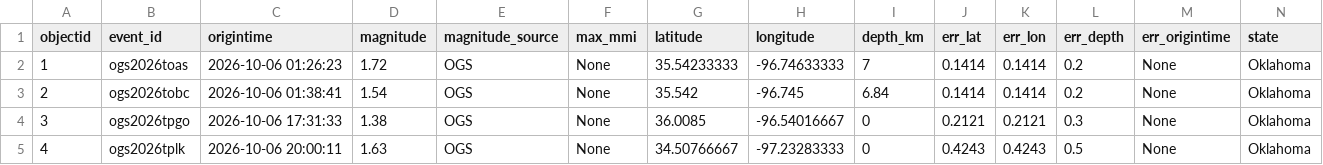
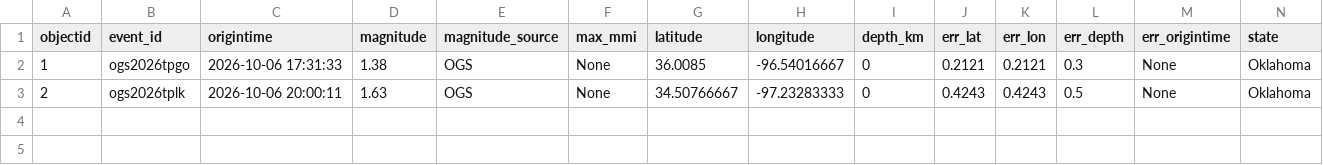
Before and after one commit to Hy-X/OGS_Catalog_Update, a CSV file: ogs_events_past_1days.csv, drawn as a sheet; only a part is shown; removed rows and columns are numbered as before the commit, all else as after; rows hold the shown columns only; the diff names each change by its address in the sheet, - before the commit and + after, or states it on an @@ line.

```diff
--- a/ogs_events_past_1days.csv
+++ b/ogs_events_past_1days.csv
-row 2: 1 | ogs2026toas | 2026-10-06 01:26:23 | 1.72 | OGS | None | 35.54233333 | -96.74633333 | 7 | 0.1414 | 0.1414 | 0.2 | None | Oklahoma
-row 3: 2 | ogs2026tobc | 2026-10-06 01:38:41 | 1.54 | OGS | None | 35.542 | -96.745 | 6.84 | 0.1414 | 0.1414 | 0.2 | None | Oklahoma
-A2 (objectid): 3
+A2 (objectid): 1
-A3 (objectid): 4
+A3 (objectid): 2
```
